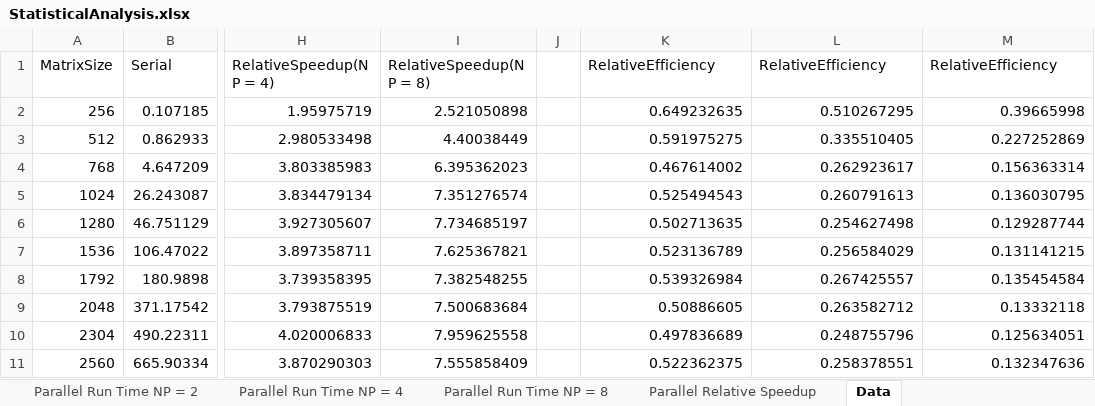
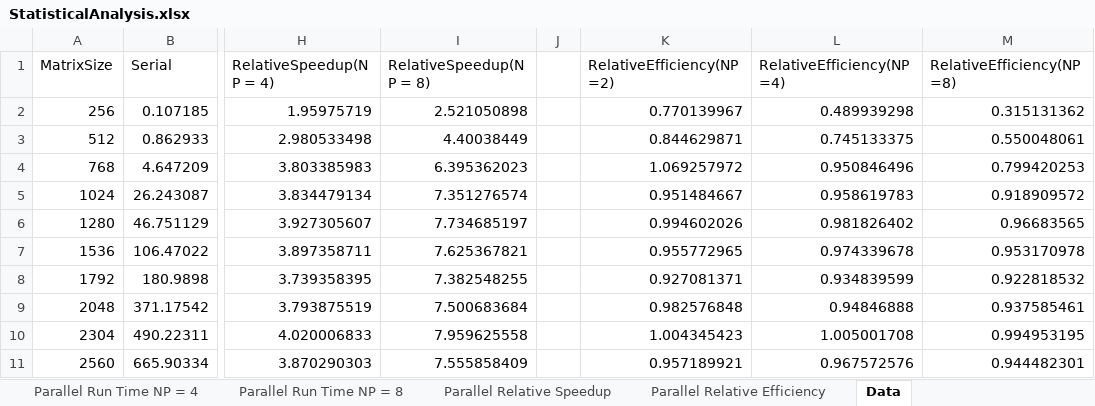
Before and after one commit to Areon1031/CPE_512_Into_to_Parallel_Programming, an Excel workbook: HW3/StatisticalAnalysis.xlsx, sheet Data, drawn as a sheet; only a part is shown, gaps mark what is left out; values as stored, in another font and other column widths than the file's, no borders; the diff covers the shown part only; the diff names each change by its address in the sheet, - before the commit and + after, or states it on an @@ line.

```diff
--- a/HW3/StatisticalAnalysis.xlsx (sheet Data)
+++ b/HW3/StatisticalAnalysis.xlsx (sheet Data)
+sheet tab: Parallel Relative Efficiency
-K1: RelativeEfficiency
+K1: RelativeEfficiency(NP=2)
-L1: RelativeEfficiency
+L1: RelativeEfficiency(NP=4)
-M1: RelativeEfficiency
+M1: RelativeEfficiency(NP=8)
-K2 (RelativeEfficiency(NP=2)): 0.649232635
+K2 (RelativeEfficiency(NP=2)): 0.770139967
-L2 (RelativeEfficiency(NP=4)): 0.510267295
+L2 (RelativeEfficiency(NP=4)): 0.489939298
-M2 (RelativeEfficiency(NP=8)): 0.39665998
+M2 (RelativeEfficiency(NP=8)): 0.315131362
-K3 (RelativeEfficiency(NP=2)): 0.591975275
+K3 (RelativeEfficiency(NP=2)): 0.844629871
-L3 (RelativeEfficiency(NP=4)): 0.335510405
+L3 (RelativeEfficiency(NP=4)): 0.745133375
-M3 (RelativeEfficiency(NP=8)): 0.227252869
+M3 (RelativeEfficiency(NP=8)): 0.550048061
-K4 (RelativeEfficiency(NP=2)): 0.467614002
+K4 (RelativeEfficiency(NP=2)): 1.069257972
-L4 (RelativeEfficiency(NP=4)): 0.262923617
+L4 (RelativeEfficiency(NP=4)): 0.950846496
-M4 (RelativeEfficiency(NP=8)): 0.156363314
+M4 (RelativeEfficiency(NP=8)): 0.799420253
-K5 (RelativeEfficiency(NP=2)): 0.525494543
+K5 (RelativeEfficiency(NP=2)): 0.951484667
-L5 (RelativeEfficiency(NP=4)): 0.260791613
+L5 (RelativeEfficiency(NP=4)): 0.958619783
-M5 (RelativeEfficiency(NP=8)): 0.136030795
+M5 (RelativeEfficiency(NP=8)): 0.918909572
-K6 (RelativeEfficiency(NP=2)): 0.502713635
+K6 (RelativeEfficiency(NP=2)): 0.994602026
-L6 (RelativeEfficiency(NP=4)): 0.254627498
+L6 (RelativeEfficiency(NP=4)): 0.981826402
-M6 (RelativeEfficiency(NP=8)): 0.129287744
+M6 (RelativeEfficiency(NP=8)): 0.96683565
-K7 (RelativeEfficiency(NP=2)): 0.523136789
+K7 (RelativeEfficiency(NP=2)): 0.955772965
-L7 (RelativeEfficiency(NP=4)): 0.256584029
+L7 (RelativeEfficiency(NP=4)): 0.974339678
-M7 (RelativeEfficiency(NP=8)): 0.131141215
+M7 (RelativeEfficiency(NP=8)): 0.953170978
-K8 (RelativeEfficiency(NP=2)): 0.539326984
+K8 (RelativeEfficiency(NP=2)): 0.927081371
-L8 (RelativeEfficiency(NP=4)): 0.267425557
+L8 (RelativeEfficiency(NP=4)): 0.934839599
-M8 (RelativeEfficiency(NP=8)): 0.135454584
+M8 (RelativeEfficiency(NP=8)): 0.922818532
-K9 (RelativeEfficiency(NP=2)): 0.50886605
+K9 (RelativeEfficiency(NP=2)): 0.982576848
-L9 (RelativeEfficiency(NP=4)): 0.263582712
+L9 (RelativeEfficiency(NP=4)): 0.94846888
-M9 (RelativeEfficiency(NP=8)): 0.13332118
+M9 (RelativeEfficiency(NP=8)): 0.937585461
-K10 (RelativeEfficiency(NP=2)): 0.497836689
+K10 (RelativeEfficiency(NP=2)): 1.004345423
-L10 (RelativeEfficiency(NP=4)): 0.248755796
+L10 (RelativeEfficiency(NP=4)): 1.005001708
-M10 (RelativeEfficiency(NP=8)): 0.125634051
+M10 (RelativeEfficiency(NP=8)): 0.994953195
-K11 (RelativeEfficiency(NP=2)): 0.522362375
+K11 (RelativeEfficiency(NP=2)): 0.957189921
-L11 (RelativeEfficiency(NP=4)): 0.258378551
+L11 (RelativeEfficiency(NP=4)): 0.967572576
-M11 (RelativeEfficiency(NP=8)): 0.132347636
+M11 (RelativeEfficiency(NP=8)): 0.944482301
```
Also changed, not shown: 12 edited cells elsewhere in this sheet, charts or pictures, 17 other files.
